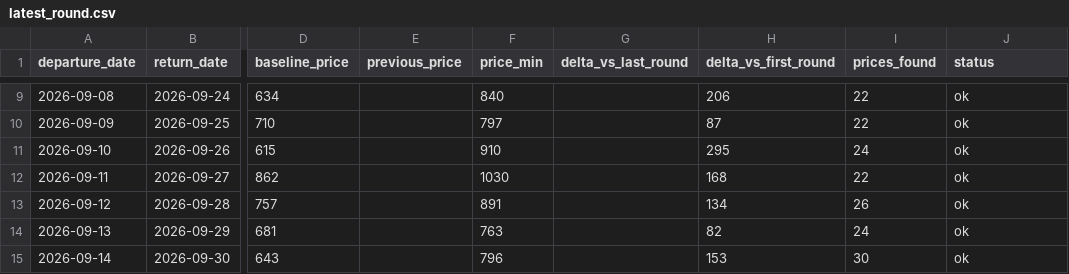
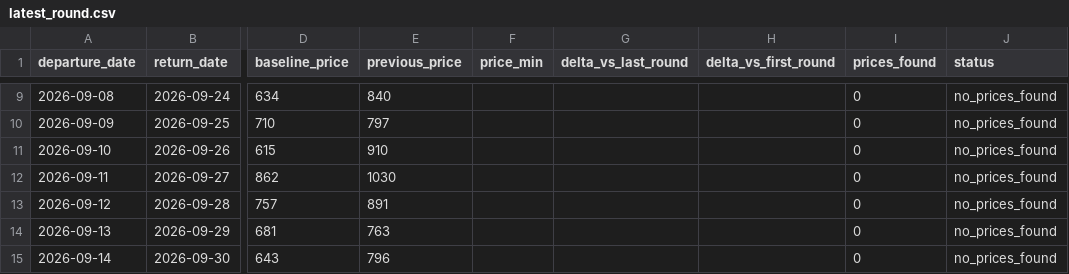
Before and after one commit to yiyangshen04/flight-watch, a CSV file: data/chi-rom-sep-2026/latest_round.csv, drawn as a sheet; only a part is shown, gaps mark what is left out; the diff covers the shown part only; the diff names each change by its address in the sheet, - before the commit and + after, or states it on an @@ line.

```diff
--- a/data/chi-rom-sep-2026/latest_round.csv
+++ b/data/chi-rom-sep-2026/latest_round.csv
-E9 (previous_price): (empty)
+E9 (previous_price): 840
-F9 (price_min): 840
+F9 (price_min): (empty)
-H9 (delta_vs_first_round): 206
+H9 (delta_vs_first_round): (empty)
-I9:I10 (prices_found): 22
+I9:I10 (prices_found): 0
-J9:J15 (status): ok
+J9:J15 (status): no_prices_found
-E10 (previous_price): (empty)
+E10 (previous_price): 797
-F10 (price_min): 797
+F10 (price_min): (empty)
-H10 (delta_vs_first_round): 87
+H10 (delta_vs_first_round): (empty)
-E11 (previous_price): (empty)
+E11 (previous_price): 910
-F11 (price_min): 910
+F11 (price_min): (empty)
-H11 (delta_vs_first_round): 295
+H11 (delta_vs_first_round): (empty)
-I11 (prices_found): 24
+I11 (prices_found): 0
-E12 (previous_price): (empty)
+E12 (previous_price): 1030
-F12 (price_min): 1030
+F12 (price_min): (empty)
-H12 (delta_vs_first_round): 168
+H12 (delta_vs_first_round): (empty)
-I12 (prices_found): 22
+I12 (prices_found): 0
-E13 (previous_price): (empty)
+E13 (previous_price): 891
-F13 (price_min): 891
+F13 (price_min): (empty)
-H13 (delta_vs_first_round): 134
+H13 (delta_vs_first_round): (empty)
-I13 (prices_found): 26
+I13 (prices_found): 0
-E14 (previous_price): (empty)
+E14 (previous_price): 763
-F14 (price_min): 763
+F14 (price_min): (empty)
-H14 (delta_vs_first_round): 82
+H14 (delta_vs_first_round): (empty)
-I14 (prices_found): 24
+I14 (prices_found): 0
-E15 (previous_price): (empty)
+E15 (previous_price): 796
-F15 (price_min): 796
+F15 (price_min): (empty)
-H15 (delta_vs_first_round): 153
+H15 (delta_vs_first_round): (empty)
-I15 (prices_found): 30
+I15 (prices_found): 0
```
Also changed, not shown: 36 edited cells elsewhere in this file, 4 other files.
